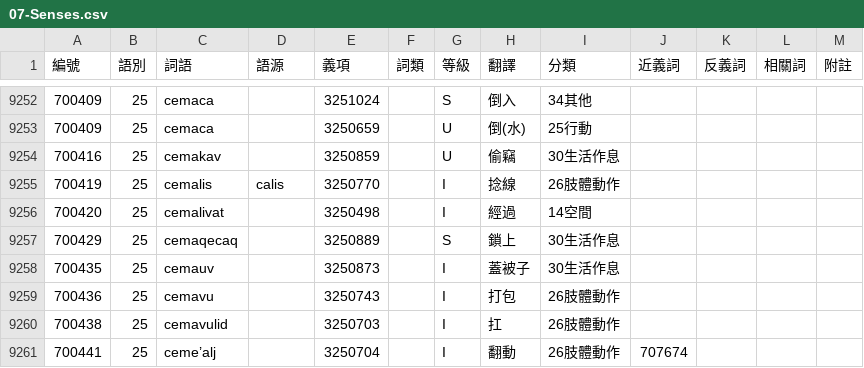
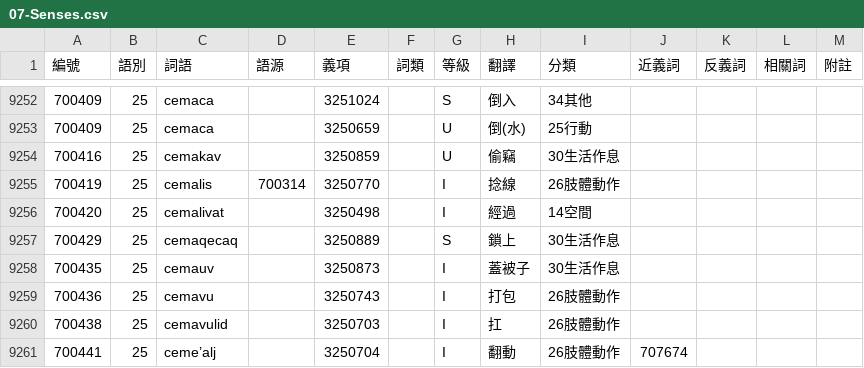
Before and after one commit to haiangdict/HLDPwn, a CSV file: data/07-Senses.csv, drawn as a sheet; only a part is shown, gaps mark what is left out.

```diff
--- a/data/07-Senses.csv
+++ b/data/07-Senses.csv
@@ -9254,3 +9254,3 @@
 700416,25,cemakav,,3250859,,U,偷竊,30生活作息,,,,
-700419,25,cemalis,calis,3250770,,I,捻線,26肢體動作,,,,
+700419,25,cemalis,700314,3250770,,I,捻線,26肢體動作,,,,
 700420,25,cemalivat,,3250498,,I,經過,14空間,,,,
```
Also changed, not shown: 1 other file.
